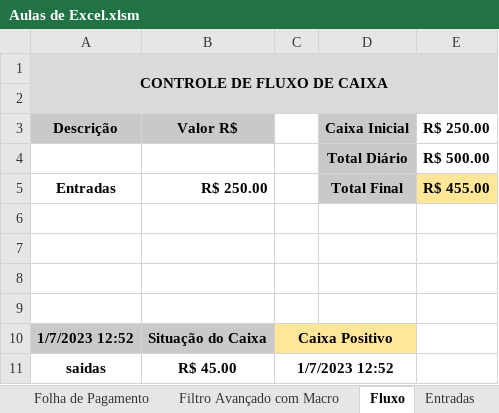
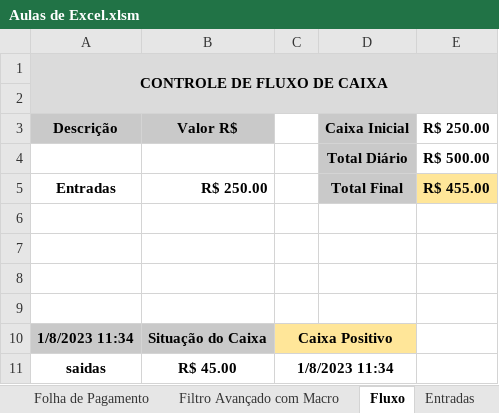
Before and after one commit to Leal2021/Livros, an Excel workbook: Aulas de Excel.xlsm, sheet Fluxo, drawn as a sheet; values as stored, in another font and other column widths than the file's, no borders; charts and pictures and conditional formats not drawn; the diff names each change by its address in the sheet, - before the commit and + after, or states it on an @@ line.

```diff
--- a/Aulas de Excel.xlsm (sheet Fluxo)
+++ b/Aulas de Excel.xlsm (sheet Fluxo)
-A10 (Descrição): 1/7/2023 12:52
+A10 (Descrição): 1/8/2023 11:34
-C11: 1/7/2023 12:52
+C11: 1/8/2023 11:34
```
Also changed, not shown: sheet Impressão, sheet Função Éerro e Érros, sheet Função Escolher, sheet Dashboard, sheet Nota Fiscal, other sheet tabs, hidden cells, 1 other file.
